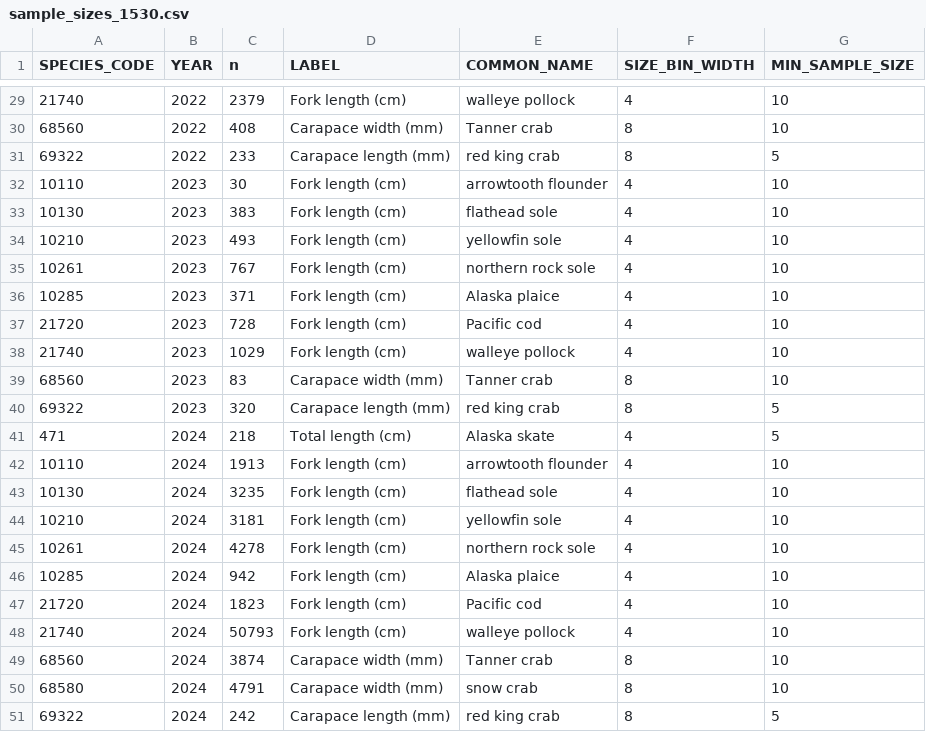
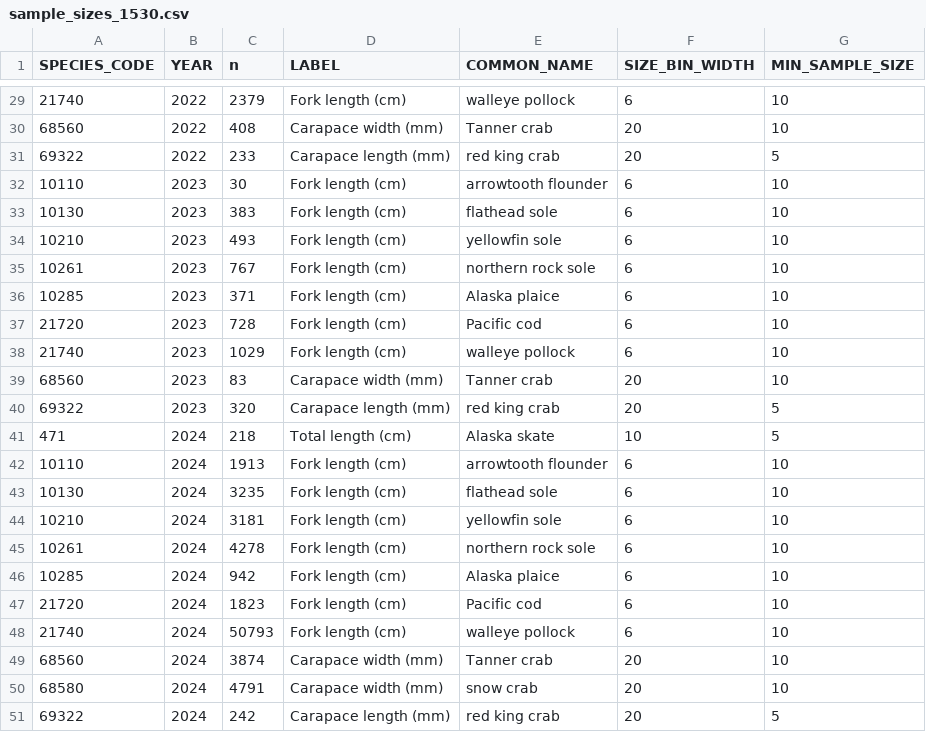
Before and after one commit to sean-rohan-NOAA/sratio, a CSV file: analysis/15_30/plots/sample_sizes_1530.csv, drawn as a sheet; only a part is shown, gaps mark what is left out; the diff covers the shown part only.

```diff
--- a/analysis/15_30/plots/sample_sizes_1530.csv
+++ b/analysis/15_30/plots/sample_sizes_1530.csv
@@ -29,23 +29,23 @@
-21740,2022,2379,"Fork length (cm)","walleye pollock",4,10
-68560,2022,408,"Carapace width (mm)","Tanner crab",8,10
-69322,2022,233,"Carapace length (mm)","red king crab",8,5
-10110,2023,30,"Fork length (cm)","arrowtooth flounder",4,10
-10130,2023,383,"Fork length (cm)","flathead sole",4,10
-10210,2023,493,"Fork length (cm)","yellowfin sole",4,10
-10261,2023,767,"Fork length (cm)","northern rock sole",4,10
-10285,2023,371,"Fork length (cm)","Alaska plaice",4,10
-21720,2023,728,"Fork length (cm)","Pacific cod",4,10
-21740,2023,1029,"Fork length (cm)","walleye pollock",4,10
-68560,2023,83,"Carapace width (mm)","Tanner crab",8,10
-69322,2023,320,"Carapace length (mm)","red king crab",8,5
-471,2024,218,"Total length (cm)","Alaska skate",4,5
-10110,2024,1913,"Fork length (cm)","arrowtooth flounder",4,10
-10130,2024,3235,"Fork length (cm)","flathead sole",4,10
-10210,2024,3181,"Fork length (cm)","yellowfin sole",4,10
-10261,2024,4278,"Fork length (cm)","northern rock sole",4,10
-10285,2024,942,"Fork length (cm)","Alaska plaice",4,10
-21720,2024,1823,"Fork length (cm)","Pacific cod",4,10
-21740,2024,50793,"Fork length (cm)","walleye pollock",4,10
-68560,2024,3874,"Carapace width (mm)","Tanner crab",8,10
-68580,2024,4791,"Carapace width (mm)","snow crab",8,10
-69322,2024,242,"Carapace length (mm)","red king crab",8,5
+21740,2022,2379,"Fork length (cm)","walleye pollock",6,10
+68560,2022,408,"Carapace width (mm)","Tanner crab",20,10
+69322,2022,233,"Carapace length (mm)","red king crab",20,5
+10110,2023,30,"Fork length (cm)","arrowtooth flounder",6,10
+10130,2023,383,"Fork length (cm)","flathead sole",6,10
+10210,2023,493,"Fork length (cm)","yellowfin sole",6,10
+10261,2023,767,"Fork length (cm)","northern rock sole",6,10
+10285,2023,371,"Fork length (cm)","Alaska plaice",6,10
+21720,2023,728,"Fork length (cm)","Pacific cod",6,10
+21740,2023,1029,"Fork length (cm)","walleye pollock",6,10
+68560,2023,83,"Carapace width (mm)","Tanner crab",20,10
+69322,2023,320,"Carapace length (mm)","red king crab",20,5
+471,2024,218,"Total length (cm)","Alaska skate",10,5
+10110,2024,1913,"Fork length (cm)","arrowtooth flounder",6,10
+10130,2024,3235,"Fork length (cm)","flathead sole",6,10
+10210,2024,3181,"Fork length (cm)","yellowfin sole",6,10
+10261,2024,4278,"Fork length (cm)","northern rock sole",6,10
+10285,2024,942,"Fork length (cm)","Alaska plaice",6,10
+21720,2024,1823,"Fork length (cm)","Pacific cod",6,10
+21740,2024,50793,"Fork length (cm)","walleye pollock",6,10
+68560,2024,3874,"Carapace width (mm)","Tanner crab",20,10
+68580,2024,4791,"Carapace width (mm)","snow crab",20,10
+69322,2024,242,"Carapace length (mm)","red king crab",20,5
```
Also changed, not shown: 27 edited cells elsewhere in this file, analysis/15_30/plots/sample_sizes_no_filter_1530.csv, analysis/15_30/plots/sample_sizes_wide_1530.csv, 6 other files.
